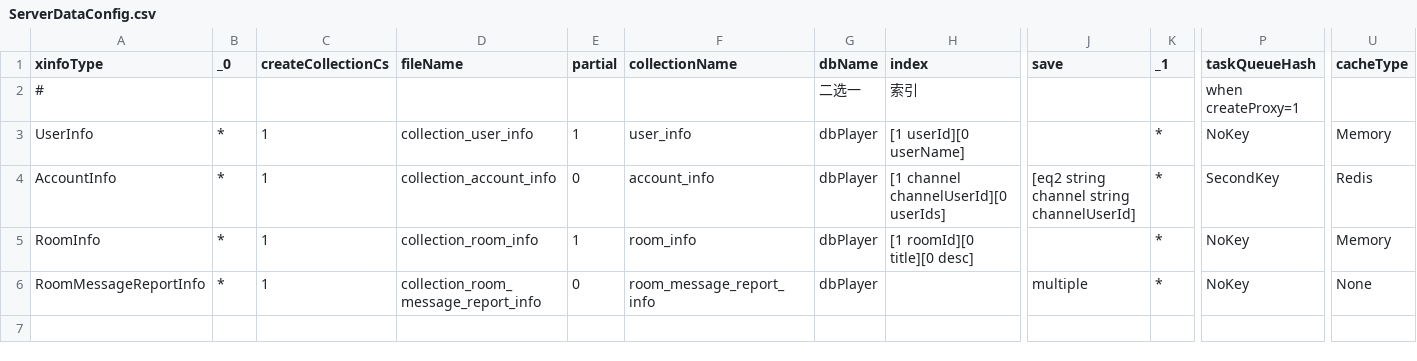
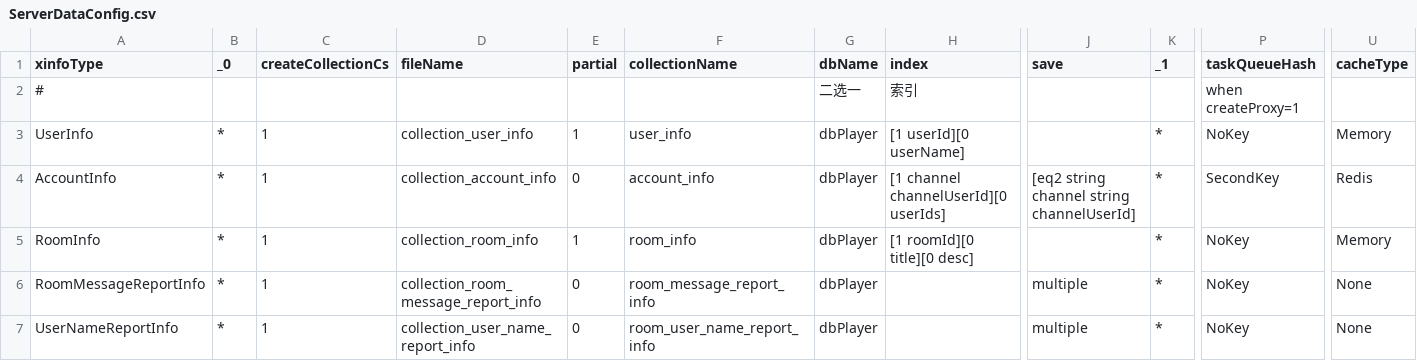
Before and after one commit to qcwgithub/server_f, a CSV file: CodeGen/ServerDataConfig.csv, drawn as a sheet; only a part is shown, gaps mark what is left out; rows hold the shown columns only; the diff names each change by its address in the sheet, - before the commit and + after, or states it on an @@ line.

```diff
--- a/CodeGen/ServerDataConfig.csv
+++ b/CodeGen/ServerDataConfig.csv
+row 7: UserNameReportInfo | * | 1 | collection_user_name_report_info | 0 | room_user_name_report_info | dbPlayer |  | multiple | * | NoKey | None
```
Also changed, not shown: CodeGen/MessageTypeConfig.csv, CodeGen/XInfoConfig.csv, 17 other files.
